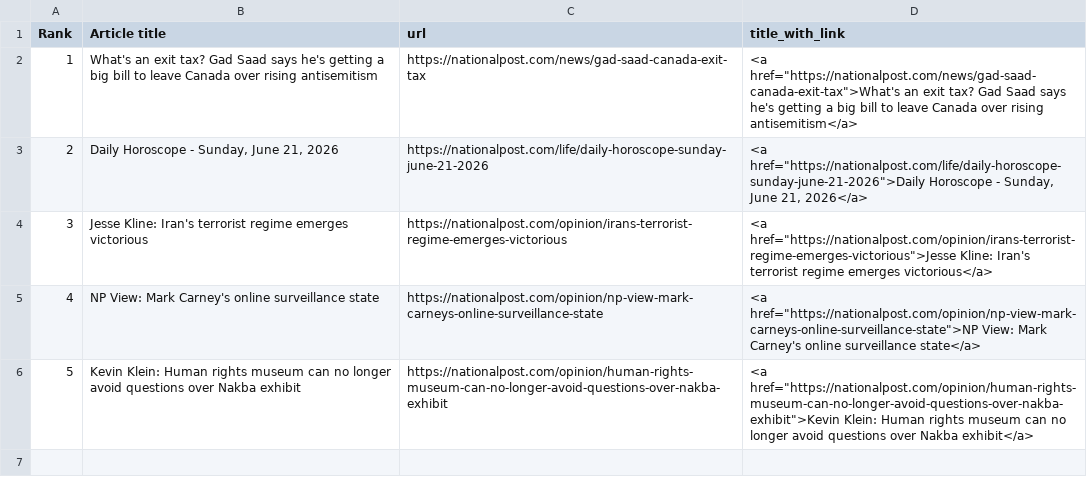
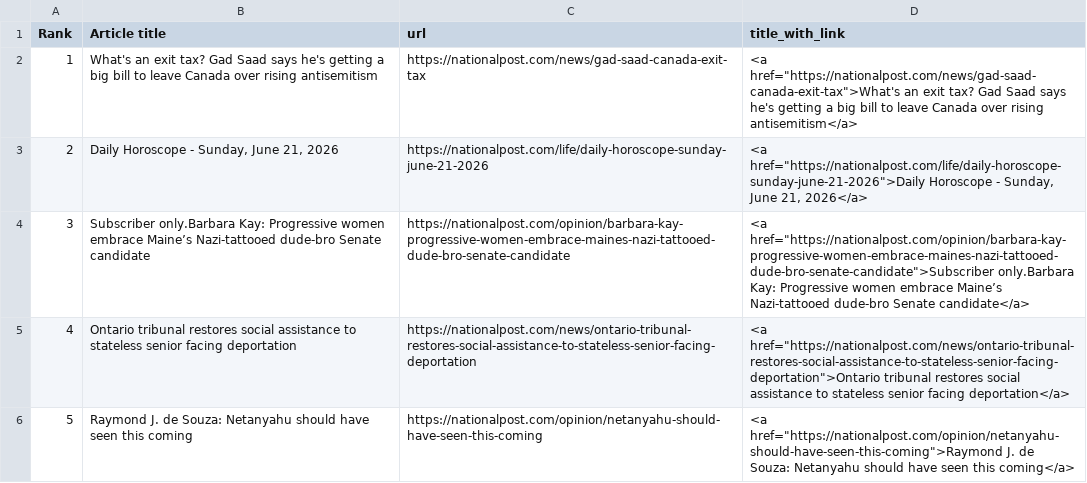
Before and after one commit to caoramckenna/canada-news-trending-stories, a CSV file: NationalPostScrape.csv, drawn as a sheet.

```diff
--- a/NationalPostScrape.csv
+++ b/NationalPostScrape.csv
@@ -3,4 +3,4 @@ Rank,Article title,url,title_with_link
 2,"Daily Horoscope - Sunday, June 21, 2026",https://nationalpost.com/life/daily-horoscope-sunday-june-21-2026,"<a href=""https://nationalpost.com/life/daily-horoscope-sunday-june-21-2026"">Daily Horoscope - Sunday, June 21, 2026</a>"
-3,Jesse Kline: Iran's terrorist regime emerges victorious,https://nationalpost.com/opinion/irans-terrorist-regime-emerges-victorious,"<a href=""https://nationalpost.com/opinion/irans-terrorist-regime-emerges-victorious"">Jesse Kline: Iran's terrorist regime emerges victorious</a>"
-4,NP View: Mark Carney's online surveillance state,https://nationalpost.com/opinion/np-view-mark-carneys-online-surveillance-state,"<a href=""https://nationalpost.com/opinion/np-view-mark-carneys-online-surveillance-state"">NP View: Mark Carney's online surveillance state</a>"
-5,Kevin Klein: Human rights museum can no longer avoid questions over Nakba exhibit,https://nationalpost.com/opinion/human-rights-museum-can-no-longer-avoid-questions-over-nakba-exhibit,"<a href=""https://nationalpost.com/opinion/human-rights-museum-can-no-longer-avoid-questions-over-nakba-exhibit"">Kevin Klein: Human rights museum can no longer avoid questions over Nakba exhibit</a>"
+3,Subscriber only.Barbara Kay: Progressive women embrace Maine’s Nazi-tattooed dude-bro Senate candidate,https://nationalpost.com/opinion/barbara-kay-progressive-women-embrace-maines-nazi-tattooed-dude-bro-senate-candidate,"<a href=""https://nationalpost.com/opinion/barbara-kay-progressive-women-embrace-maines-nazi-tattooed-dude-bro-senate-candidate"">Subscriber only.Barbara Kay: Progressive women embrace Maine’s Nazi-tattooed dude-bro Senate candidate</a>"
+4,Ontario tribunal restores social assistance to stateless senior facing deportation,https://nationalpost.com/news/ontario-tribunal-restores-social-assistance-to-stateless-senior-facing-deportation,"<a href=""https://nationalpost.com/news/ontario-tribunal-restores-social-assistance-to-stateless-senior-facing-deportation"">Ontario tribunal restores social assistance to stateless senior facing deportation</a>"
+5,Raymond J. de Souza: Netanyahu should have seen this coming,https://nationalpost.com/opinion/netanyahu-should-have-seen-this-coming,"<a href=""https://nationalpost.com/opinion/netanyahu-should-have-seen-this-coming"">Raymond J. de Souza: Netanyahu should have seen this coming</a>"
```
Also changed, not shown: CTVScrape.csv, GlobeAndMailScrape.csv, 4 other files.
